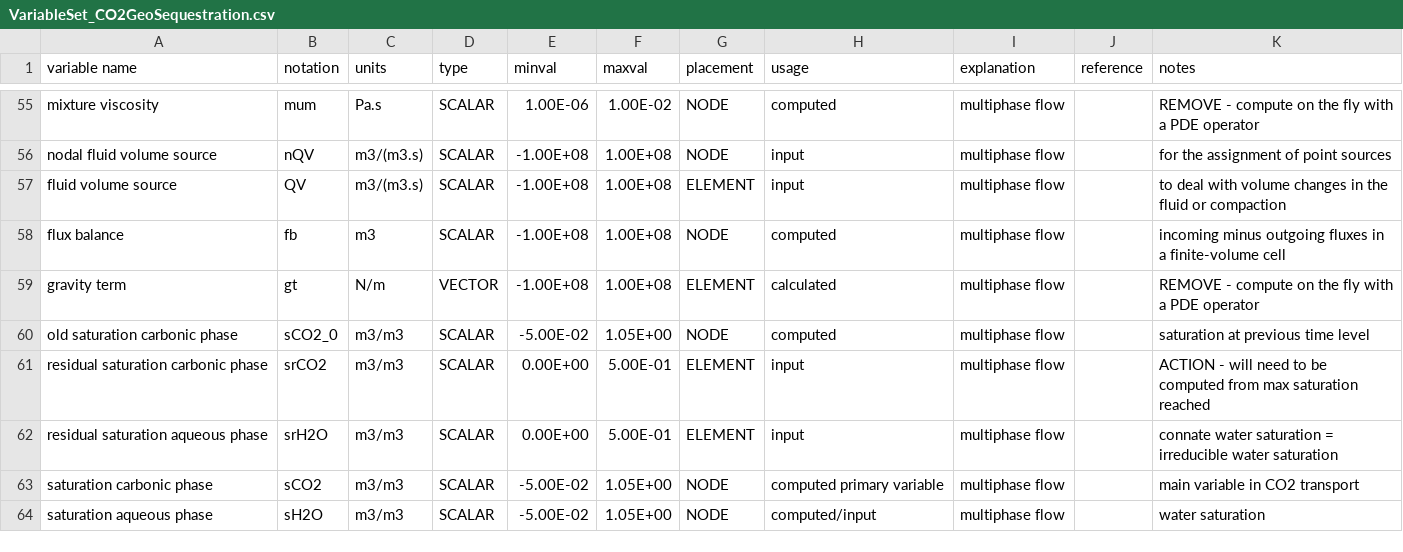
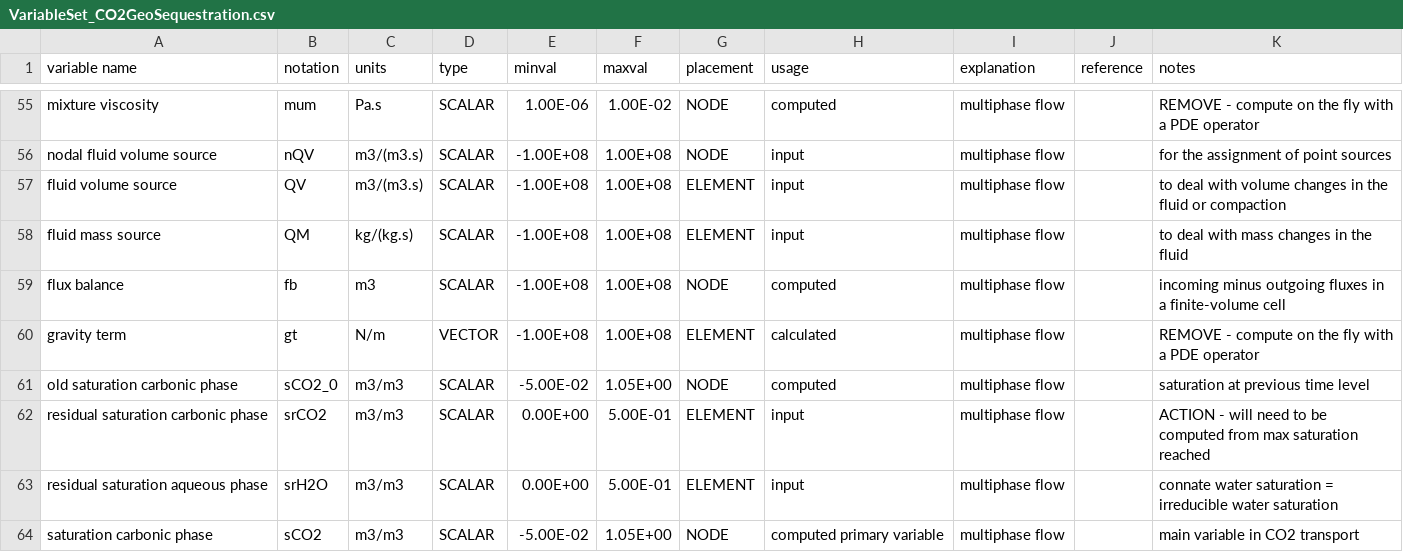
Before and after one commit to openCSMP/openCSMP, a CSV file: source/includes/integration/finite_volumes/generic_transport_scheme/VariableSet_CO2GeoSequestration.csv, drawn as a sheet; only a part is shown, gaps mark what is left out; the shorter side is filled out with more unchanged rows.

Commit message:
chore: added variable 'fluid mass source'.

```diff
--- a/source/includes/integration/finite_volumes/generic_transport_scheme/VariableSet_CO2GeoSequestration.csv
+++ b/source/includes/integration/finite_volumes/generic_transport_scheme/VariableSet_CO2GeoSequestration.csv
@@ -57,2 +57,3 @@ nodal fluid volume source,nQV,m3/(m3.s),SCALAR,-1.00E+08,1.00E+08,NODE,input,mul
 fluid volume source,QV,m3/(m3.s),SCALAR,-1.00E+08,1.00E+08,ELEMENT,input,multiphase flow,,to deal with volume changes in the fluid or compaction
+fluid mass source,QM,kg/(kg.s),SCALAR,-1.00E+08,1.00E+08,ELEMENT,input,multiphase flow,,to deal with mass changes in the fluid
 flux balance,fb,m3,SCALAR,-1.00E+08,1.00E+08,NODE,computed,multiphase flow,,incoming minus outgoing fluxes in a finite-volume cell
```
